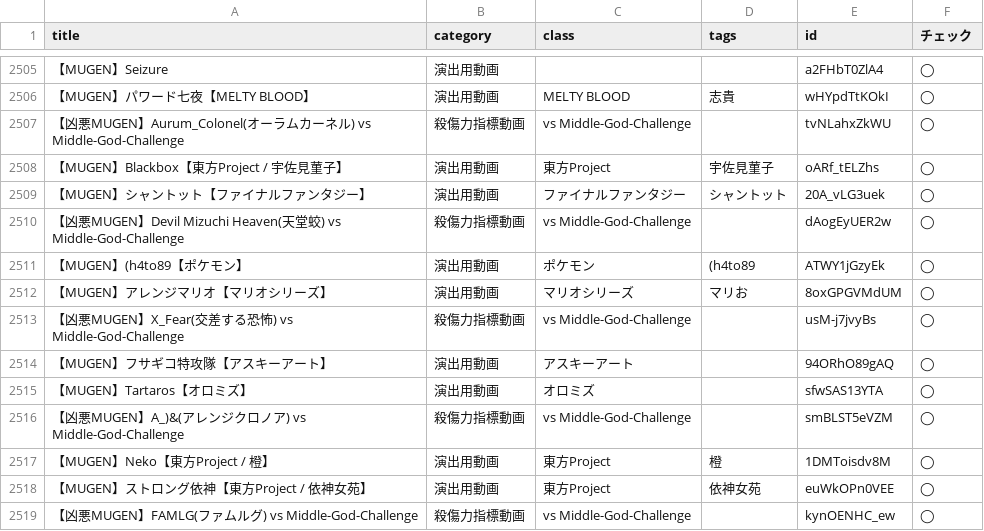
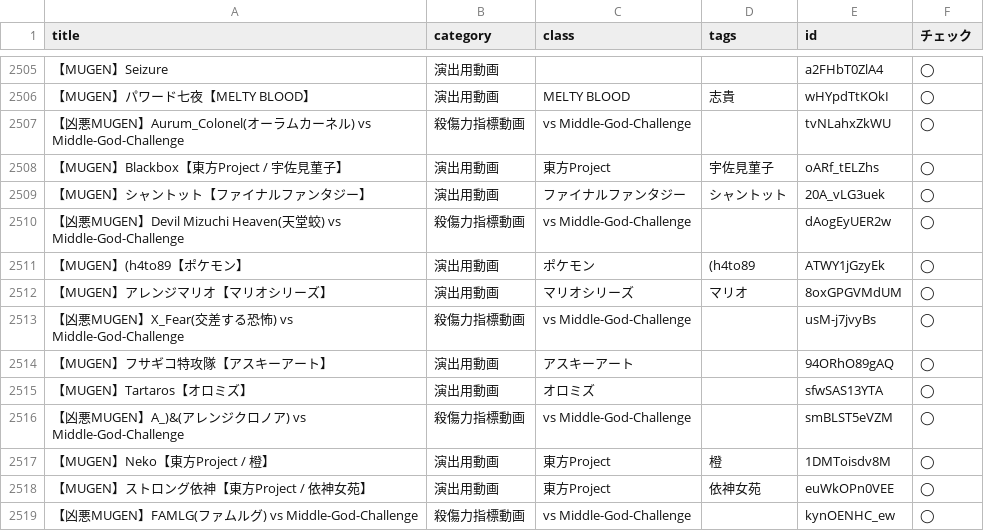
Before and after one commit to mugenjd/list, a CSV file: videos.csv, drawn as a sheet; only a part is shown, gaps mark what is left out; the diff names each change by its address in the sheet, - before the commit and + after, or states it on an @@ line.

Commit message:
Update videos.csv

```diff
--- a/videos.csv
+++ b/videos.csv
-D2512 (tags): マリお
+D2512 (tags): マリオ
```
